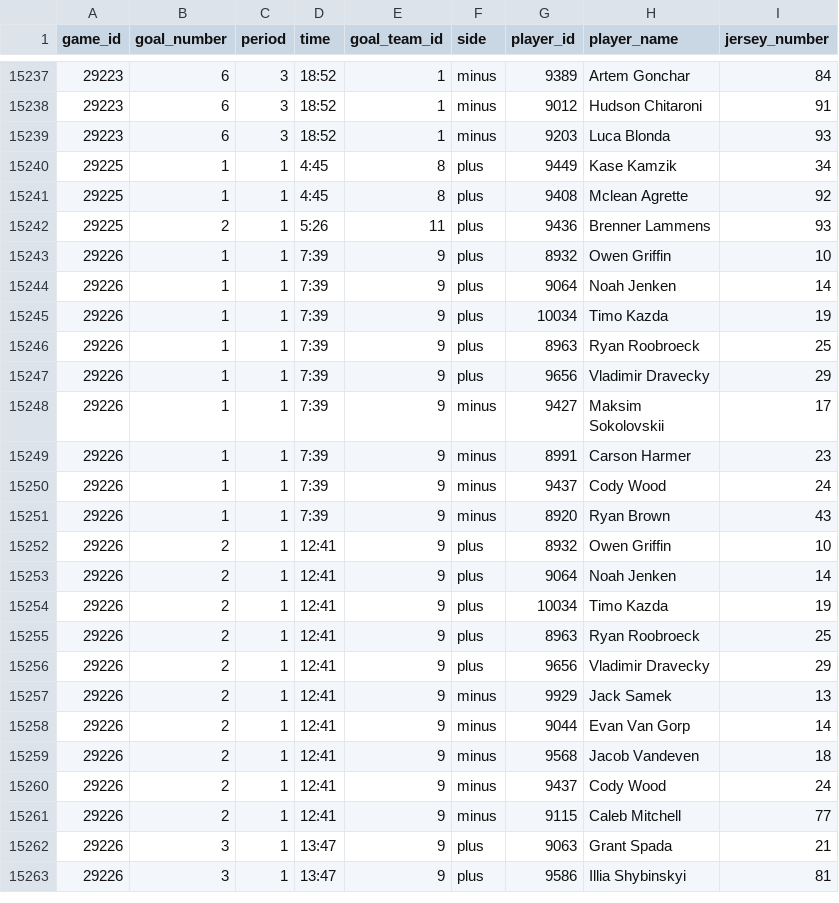
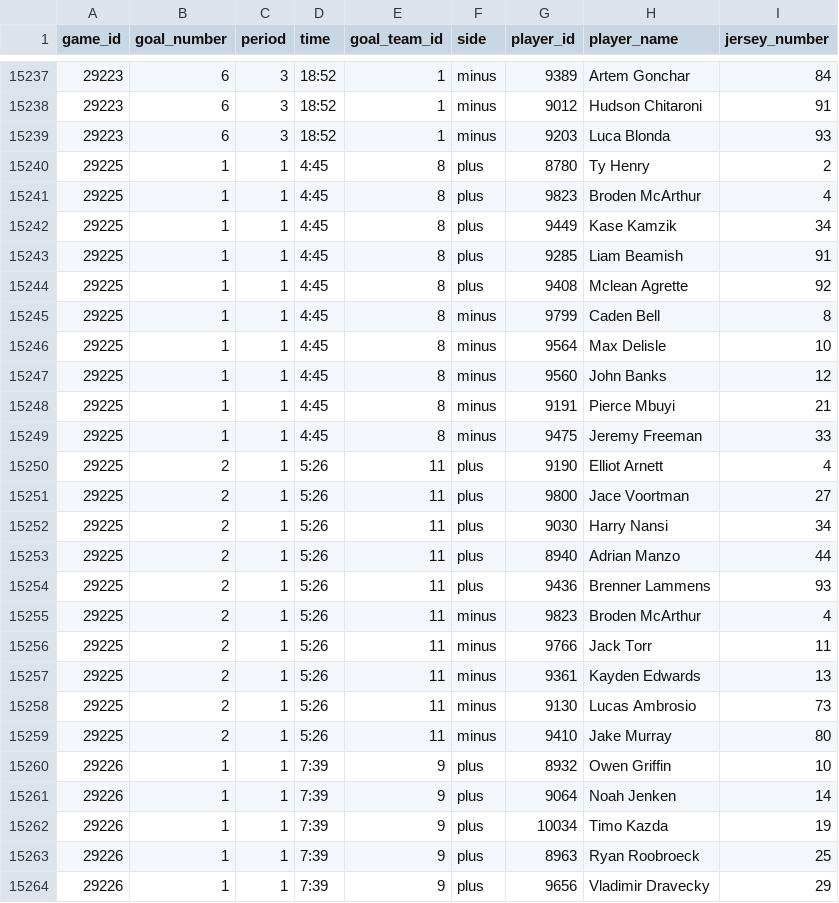
Before and after one commit to NoahCornish/IceIndex, a CSV file: data/games/2026-27/official_goal_on_ice.csv, drawn as a sheet; only a part is shown, gaps mark what is left out; the shorter side is filled out with more unchanged rows.

```diff
--- a/data/games/2026-27/official_goal_on_ice.csv
+++ b/data/games/2026-27/official_goal_on_ice.csv
@@ -15239,5 +15239,22 @@
 "29223",6,"3","18:52","1","minus","9203","Luca Blonda","93"
+"29225",1,"1","4:45","8","plus","8780","Ty Henry","2"
+"29225",1,"1","4:45","8","plus","9823","Broden McArthur","4"
 "29225",1,"1","4:45","8","plus","9449","Kase Kamzik","34"
+"29225",1,"1","4:45","8","plus","9285","Liam Beamish","91"
 "29225",1,"1","4:45","8","plus","9408","Mclean Agrette","92"
+"29225",1,"1","4:45","8","minus","9799","Caden Bell","8"
+"29225",1,"1","4:45","8","minus","9564","Max Delisle","10"
+"29225",1,"1","4:45","8","minus","9560","John Banks","12"
+"29225",1,"1","4:45","8","minus","9191","Pierce Mbuyi","21"
+"29225",1,"1","4:45","8","minus","9475","Jeremy Freeman","33"
+"29225",2,"1","5:26","11","plus","9190","Elliot Arnett","4"
+"29225",2,"1","5:26","11","plus","9800","Jace Voortman","27"
+"29225",2,"1","5:26","11","plus","9030","Harry Nansi","34"
+"29225",2,"1","5:26","11","plus","8940","Adrian Manzo","44"
 "29225",2,"1","5:26","11","plus","9436","Brenner Lammens","93"
+"29225",2,"1","5:26","11","minus","9823","Broden McArthur","4"
+"29225",2,"1","5:26","11","minus","9766","Jack Torr","11"
+"29225",2,"1","5:26","11","minus","9361","Kayden Edwards","13"
+"29225",2,"1","5:26","11","minus","9130","Lucas Ambrosio","73"
+"29225",2,"1","5:26","11","minus","9410","Jake Murray","80"
 "29226",1,"1","7:39","9","plus","8932","Owen Griffin","10"
```
Also changed, not shown: data/games/2026-27/official_game_officials.csv, data/games/2026-27/official_penalties.csv, 25 other files.
